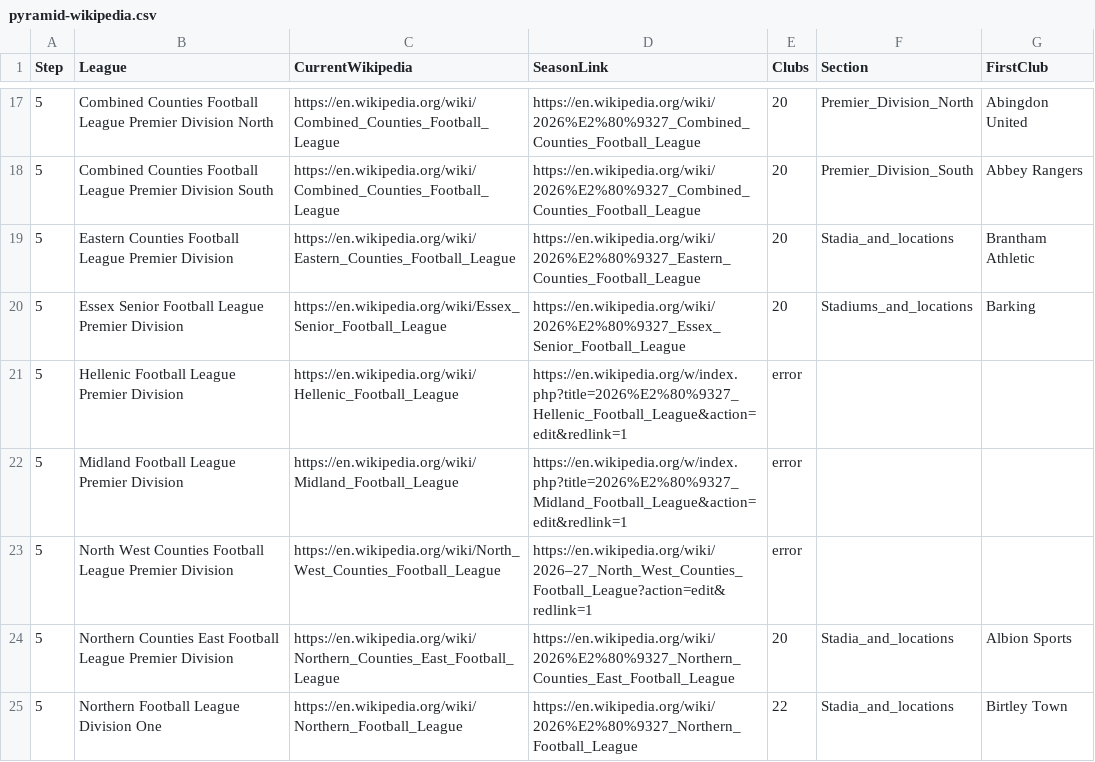
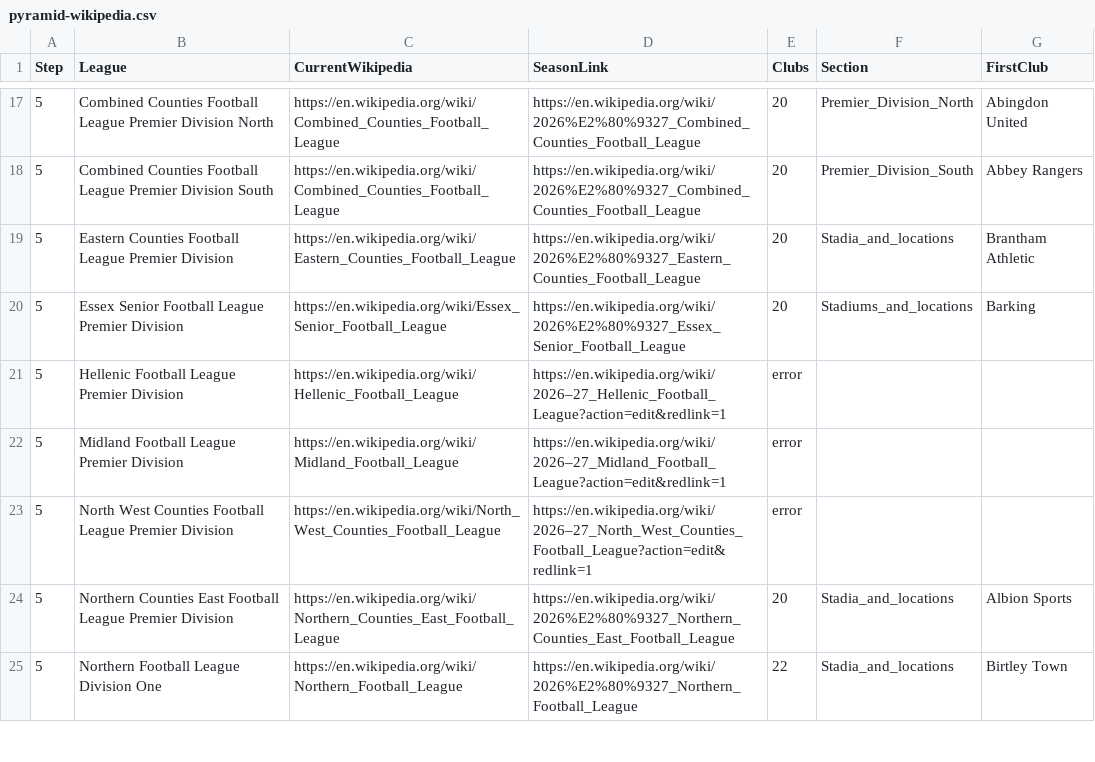
Before and after one commit to k31tha/nls-mcp, a CSV file: pyramid-wikipedia.csv, drawn as a sheet; only a part is shown, gaps mark what is left out; the diff covers the shown part only.

```diff
--- a/pyramid-wikipedia.csv
+++ b/pyramid-wikipedia.csv
@@ -20,4 +20,4 @@ Step,League,CurrentWikipedia,SeasonLink,Clubs,Section,FirstClub
 5,Essex Senior Football League Premier Division,https://en.wikipedia.org/wiki/Essex_Senior_Football_League,https://en.wikipedia.org/wiki/2026%E2%80%9327_Essex_Senior_Football_League,20,Stadiums_and_locations,Barking
-5,Hellenic Football League Premier Division,https://en.wikipedia.org/wiki/Hellenic_Football_League,https://en.wikipedia.org/w/index.php?title=2026%E2%80%9327_Hellenic_Football_League&action=edit&redlink=1,error,,
-5,Midland  Football League Premier Division,https://en.wikipedia.org/wiki/Midland_Football_League,https://en.wikipedia.org/w/index.php?title=2026%E2%80%9327_Midland_Football_League&action=edit&redlink=1,error,,
+5,Hellenic Football League Premier Division,https://en.wikipedia.org/wiki/Hellenic_Football_League,https://en.wikipedia.org/wiki/2026–27_Hellenic_Football_League?action=edit&redlink=1,error,,
+5,Midland  Football League Premier Division,https://en.wikipedia.org/wiki/Midland_Football_League,https://en.wikipedia.org/wiki/2026–27_Midland_Football_League?action=edit&redlink=1,error,,
 5,North West Counties Football League Premier Division,https://en.wikipedia.org/wiki/North_West_Counties_Football_League,https://en.wikipedia.org/wiki/2026–27_North_West_Counties_Football_League?action=edit&redlink=1,error,,
```
Also changed, not shown: 14 edited cells elsewhere in this file, 3 other files.
